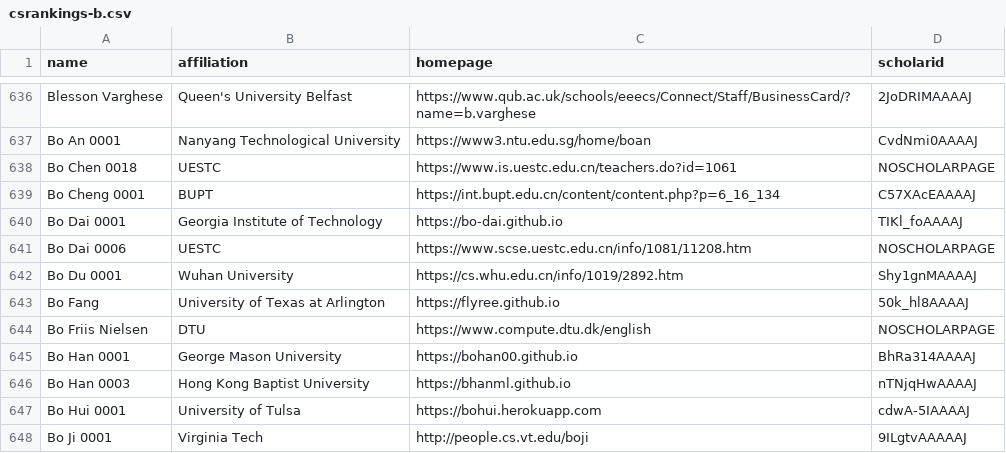
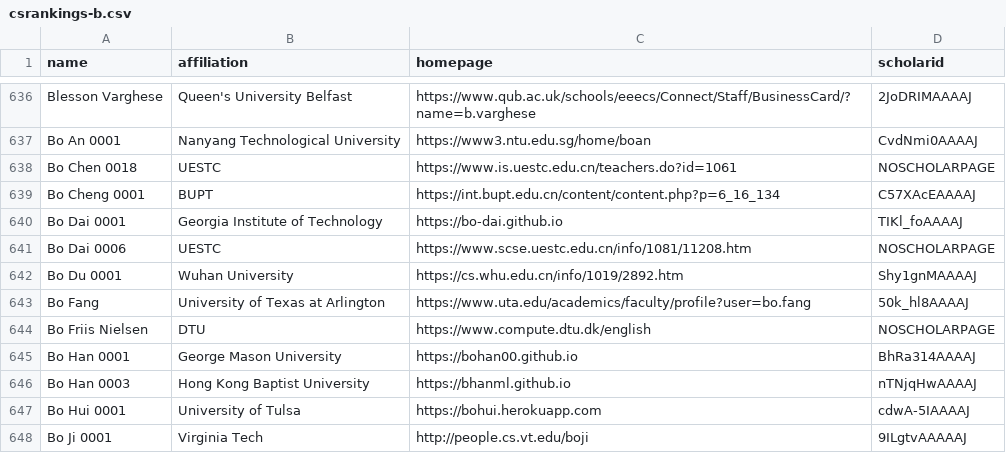
Before and after one commit to Jarviswang94/CSrankings, a CSV file: csrankings-b.csv, drawn as a sheet; only a part is shown, gaps mark what is left out.

Commit message:
BoFang HarryShomer faculty profile

```diff
--- a/csrankings-b.csv
+++ b/csrankings-b.csv
@@ -642,3 +642,3 @@ Bo Dai 0006,UESTC,https://www.scse.uestc.edu.cn/info/1081/11208.htm,NOSCHOLARPAG
 Bo Du 0001,Wuhan University,https://cs.whu.edu.cn/info/1019/2892.htm,Shy1gnMAAAAJ
-Bo Fang,University of Texas at Arlington,https://flyree.github.io,50k_hl8AAAAJ
+Bo Fang,University of Texas at Arlington,https://www.uta.edu/academics/faculty/profile?user=bo.fang,50k_hl8AAAAJ
 Bo Friis Nielsen,DTU,https://www.compute.dtu.dk/english,NOSCHOLARPAGE
```
Also changed, not shown: csrankings-h.csv.
